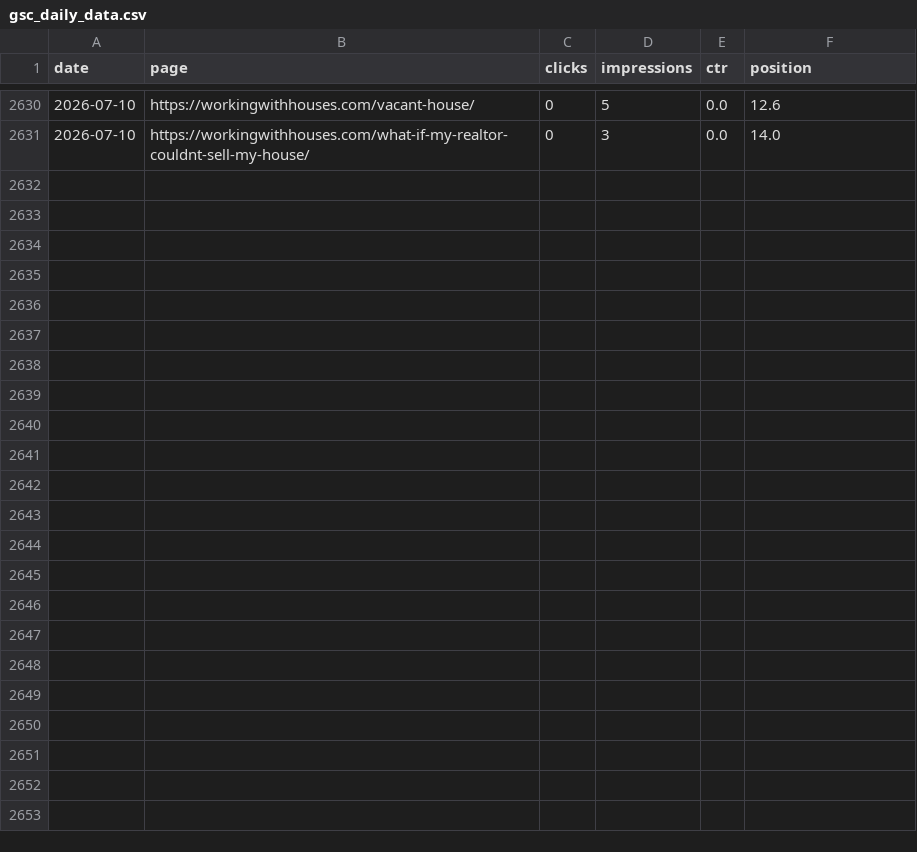
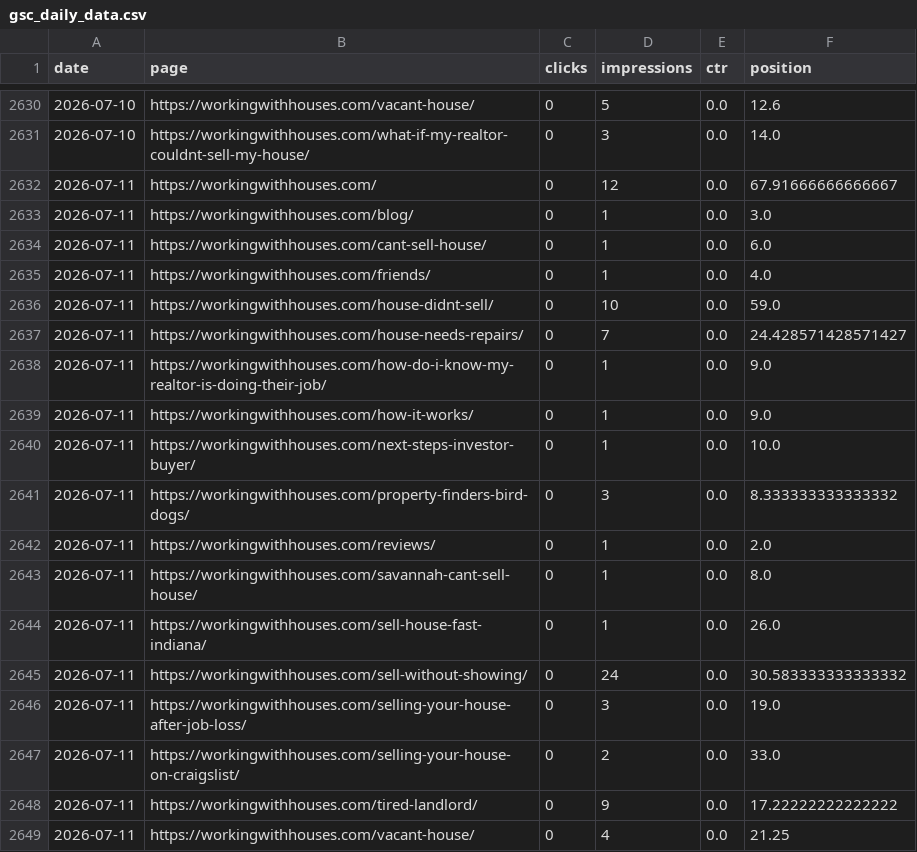
Before and after one commit to figlesias7/GSC-Tracker, a CSV file: data/gsc_daily_data.csv, drawn as a sheet; only a part is shown, gaps mark what is left out; the diff names each change by its address in the sheet, - before the commit and + after, or states it on an @@ line.

```diff
--- a/data/gsc_daily_data.csv
+++ b/data/gsc_daily_data.csv
+row 2632: 2026-07-11 | https://workingwithhouses.com/ | 0 | 12 | 0.0 | 67.91666666666667
+row 2633: 2026-07-11 | https://workingwithhouses.com/blog/ | 0 | 1 | 0.0 | 3.0
+row 2634: 2026-07-11 | https://workingwithhouses.com/cant-sell-house/ | 0 | 1 | 0.0 | 6.0
+row 2635: 2026-07-11 | https://workingwithhouses.com/friends/ | 0 | 1 | 0.0 | 4.0
+row 2636: 2026-07-11 | https://workingwithhouses.com/house-didnt-sell/ | 0 | 10 | 0.0 | 59.0
+row 2637: 2026-07-11 | https://workingwithhouses.com/house-needs-repairs/ | 0 | 7 | 0.0 | 24.428571428571427
+row 2638: 2026-07-11 | https://workingwithhouses.com/how-do-i-know-my-realtor-is-doing-their-job/ | 0 | 1 | 0.0 | 9.0
+row 2639: 2026-07-11 | https://workingwithhouses.com/how-it-works/ | 0 | 1 | 0.0 | 9.0
+row 2640: 2026-07-11 | https://workingwithhouses.com/next-steps-investor-buyer/ | 0 | 1 | 0.0 | 10.0
+row 2641: 2026-07-11 | https://workingwithhouses.com/property-finders-bird-dogs/ | 0 | 3 | 0.0 | 8.333333333333332
+row 2642: 2026-07-11 | https://workingwithhouses.com/reviews/ | 0 | 1 | 0.0 | 2.0
+row 2643: 2026-07-11 | https://workingwithhouses.com/savannah-cant-sell-house/ | 0 | 1 | 0.0 | 8.0
+row 2644: 2026-07-11 | https://workingwithhouses.com/sell-house-fast-indiana/ | 0 | 1 | 0.0 | 26.0
+row 2645: 2026-07-11 | https://workingwithhouses.com/sell-without-showing/ | 0 | 24 | 0.0 | 30.583333333333332
+row 2646: 2026-07-11 | https://workingwithhouses.com/selling-your-house-after-job-loss/ | 0 | 3 | 0.0 | 19.0
+row 2647: 2026-07-11 | https://workingwithhouses.com/selling-your-house-on-craigslist/ | 0 | 2 | 0.0 | 33.0
+row 2648: 2026-07-11 | https://workingwithhouses.com/tired-landlord/ | 0 | 9 | 0.0 | 17.22222222222222
+row 2649: 2026-07-11 | https://workingwithhouses.com/vacant-house/ | 0 | 4 | 0.0 | 21.25
```
Also changed, not shown: 1 other file.
